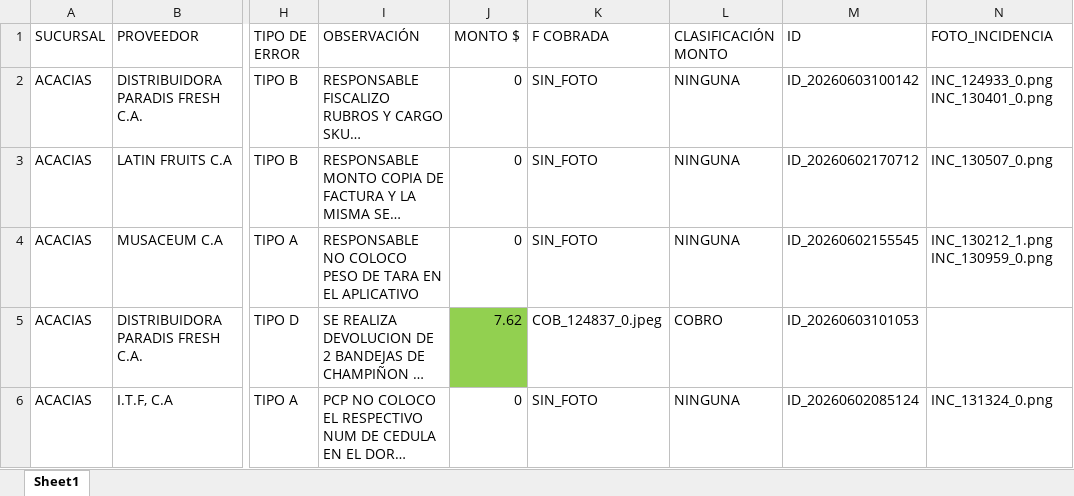
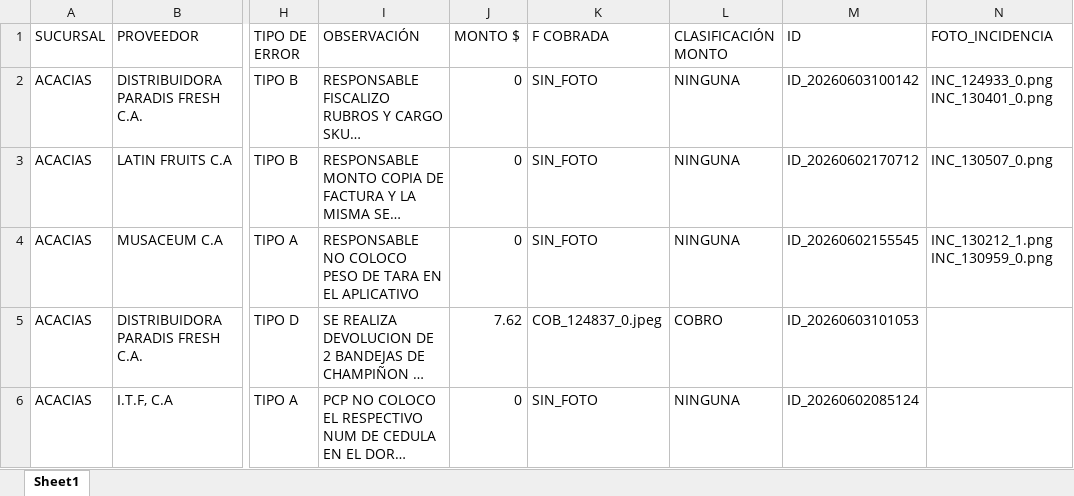
Before and after one commit to monitoreocmi/FISCALIZACION, an Excel workbook: cuadros/JUNIO/ACACIAS.xlsx, sheet Sheet1, drawn as a sheet; only a part is shown, gaps mark what is left out; long unchanged cells end in …; values as stored, in another font and other column widths than the file's, no borders; the diff names each change by its address in the sheet, - before the commit and + after, or states it on an @@ line.

```diff
--- a/cuadros/JUNIO/ACACIAS.xlsx (sheet Sheet1)
+++ b/cuadros/JUNIO/ACACIAS.xlsx (sheet Sheet1)
-J5 fill: #92D050
+J5 fill: none
-N6 (FOTO_INCIDENCIA): INC_131324_0.png
+N6 (FOTO_INCIDENCIA): (empty)
```
Also changed, not shown: 1 other file.
